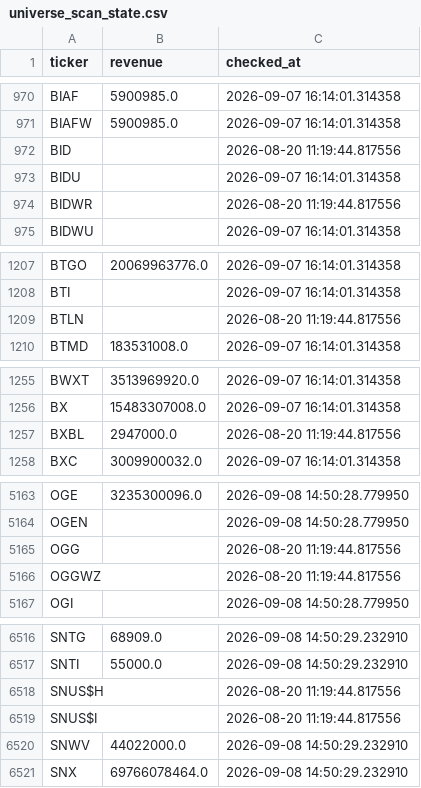
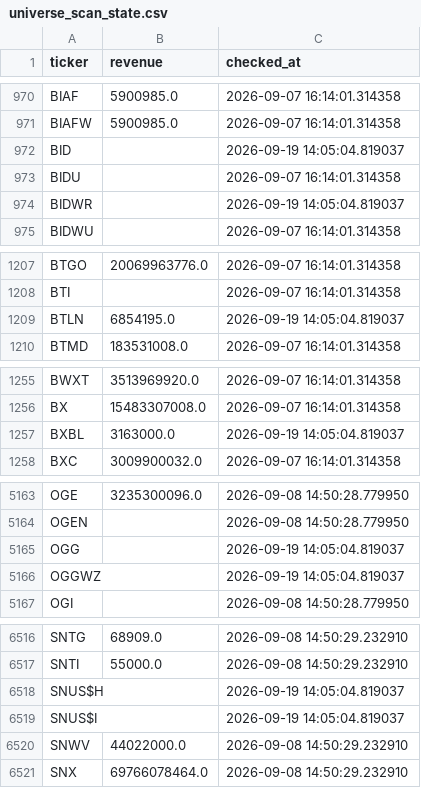
Before and after one commit to Amit33-design/Amit33-network-design, a CSV file: screener/universe_scan_state.csv, drawn as a sheet; only a part is shown, gaps mark what is left out; the diff covers the shown part only.

```diff
--- a/screener/universe_scan_state.csv
+++ b/screener/universe_scan_state.csv
@@ -971,5 +971,5 @@ BIAF,5900985.0,2026-09-07 16:14:01.314358
 BIAFW,5900985.0,2026-09-07 16:14:01.314358
-BID,,2026-08-20 11:19:44.817556
+BID,,2026-09-19 14:05:04.819037
 BIDU,,2026-09-07 16:14:01.314358
-BIDWR,,2026-08-20 11:19:44.817556
+BIDWR,,2026-09-19 14:05:04.819037
 BIDWU,,2026-09-07 16:14:01.314358
@@ -1208,3 +1208,3 @@ BTGO,20069963776.0,2026-09-07 16:14:01.314358
 BTI,,2026-09-07 16:14:01.314358
-BTLN,,2026-08-20 11:19:44.817556
+BTLN,6854195.0,2026-09-19 14:05:04.819037
 BTMD,183531008.0,2026-09-07 16:14:01.314358
@@ -1256,3 +1256,3 @@ BWXT,3513969920.0,2026-09-07 16:14:01.314358
 BX,15483307008.0,2026-09-07 16:14:01.314358
-BXBL,2947000.0,2026-08-20 11:19:44.817556
+BXBL,3163000.0,2026-09-19 14:05:04.819037
 BXC,3009900032.0,2026-09-07 16:14:01.314358
@@ -5164,4 +5164,4 @@ OGE,3235300096.0,2026-09-08 14:50:28.779950
 OGEN,,2026-09-08 14:50:28.779950
-OGG,,2026-08-20 11:19:44.817556
-OGGWZ,,2026-08-20 11:19:44.817556
+OGG,,2026-09-19 14:05:04.819037
+OGGWZ,,2026-09-19 14:05:04.819037
 OGI,,2026-09-08 14:50:28.779950
@@ -6517,4 +6517,4 @@ SNTG,68909.0,2026-09-08 14:50:29.232910
 SNTI,55000.0,2026-09-08 14:50:29.232910
-SNUS$H,,2026-08-20 11:19:44.817556
-SNUS$I,,2026-08-20 11:19:44.817556
+SNUS$H,,2026-09-19 14:05:04.819037
+SNUS$I,,2026-09-19 14:05:04.819037
 SNWV,44022000.0,2026-09-08 14:50:29.232910
```
Also changed, not shown: 5 edited cells elsewhere in this file.
